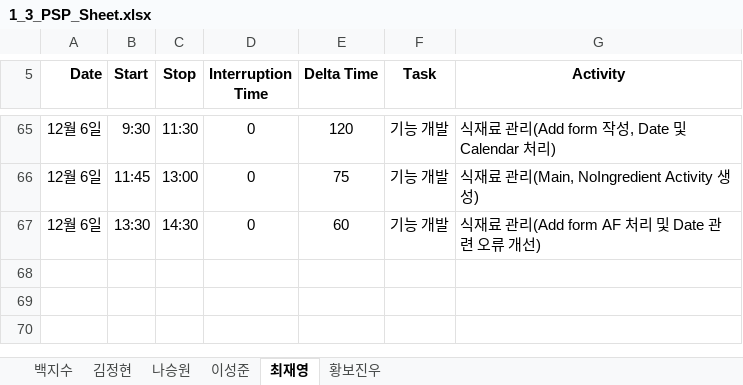
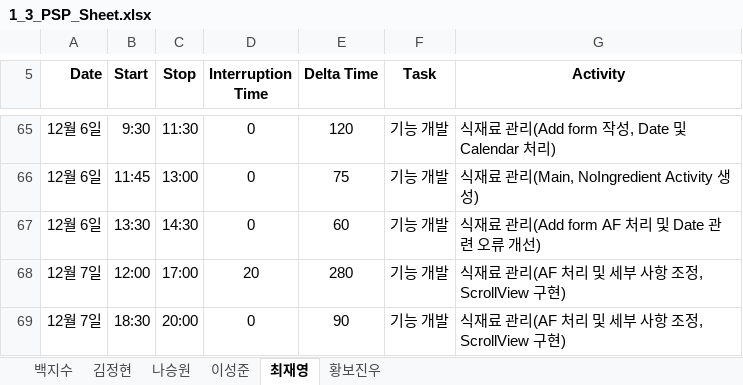
Before and after one commit to paekjisoo/babalzza, an Excel workbook: Project Documentation/1_3_PSP_Sheet.xlsx, sheet 최재영, drawn as a sheet; only a part is shown, gaps mark what is left out; values as stored, in another font and other column widths than the file's, no borders; the diff names each change by its address in the sheet, - before the commit and + after, or states it on an @@ line.

```diff
--- a/Project Documentation/1_3_PSP_Sheet.xlsx (sheet 최재영)
+++ b/Project Documentation/1_3_PSP_Sheet.xlsx (sheet 최재영)
+row 68: 12월 7일 | 12:00 | 17:00 | 20 | 280 | 기능 개발 | 식재료 관리(AF 처리 및 세부 사항 조정, ScrollView 구현)
+row 69: 12월 7일 | 18:30 | 20:00 | 0 | 90 | 기능 개발 | 식재료 관리(AF 처리 및 세부 사항 조정, ScrollView 구현)
```
Also changed, not shown: 1 other file.
